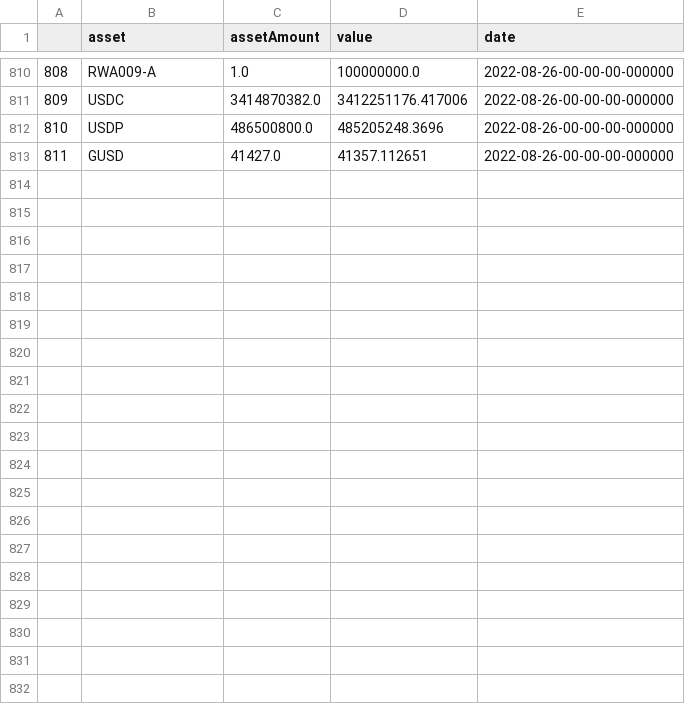
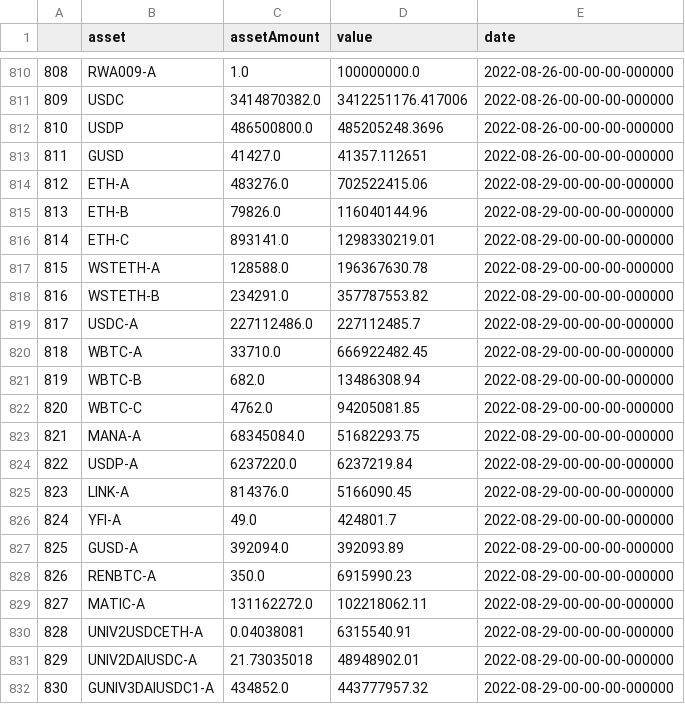
Before and after one commit to Jacob-Pang/markets_database, a CSV file: cryptocurrency/coin_reserves/dai_reserves/_data.csv, drawn as a sheet; only a part is shown, gaps mark what is left out; the diff covers the shown part only.

```diff
--- a/cryptocurrency/coin_reserves/dai_reserves/_data.csv
+++ b/cryptocurrency/coin_reserves/dai_reserves/_data.csv
@@ -813 +813,20 @@
 811,GUSD,41427.0,41357.112651,2022-08-26-00-00-00-000000
+812,ETH-A,483276.0,702522415.06,2022-08-29-00-00-00-000000
+813,ETH-B,79826.0,116040144.96,2022-08-29-00-00-00-000000
+814,ETH-C,893141.0,1298330219.01,2022-08-29-00-00-00-000000
+815,WSTETH-A,128588.0,196367630.78,2022-08-29-00-00-00-000000
+816,WSTETH-B,234291.0,357787553.82,2022-08-29-00-00-00-000000
+817,USDC-A,227112486.0,227112485.7,2022-08-29-00-00-00-000000
+818,WBTC-A,33710.0,666922482.45,2022-08-29-00-00-00-000000
+819,WBTC-B,682.0,13486308.94,2022-08-29-00-00-00-000000
+820,WBTC-C,4762.0,94205081.85,2022-08-29-00-00-00-000000
+821,MANA-A,68345084.0,51682293.75,2022-08-29-00-00-00-000000
+822,USDP-A,6237220.0,6237219.84,2022-08-29-00-00-00-000000
+823,LINK-A,814376.0,5166090.45,2022-08-29-00-00-00-000000
+824,YFI-A,49.0,424801.7,2022-08-29-00-00-00-000000
+825,GUSD-A,392094.0,392093.89,2022-08-29-00-00-00-000000
+826,RENBTC-A,350.0,6915990.23,2022-08-29-00-00-00-000000
+827,MATIC-A,131162272.0,102218062.11,2022-08-29-00-00-00-000000
+828,UNIV2USDCETH-A,0.04038081,6315540.91,2022-08-29-00-00-00-000000
+829,UNIV2DAIUSDC-A,21.73035018,48948902.01,2022-08-29-00-00-00-000000
+830,GUNIV3DAIUSDC1-A,434852.0,443777957.32,2022-08-29-00-00-00-000000
```
Also changed, not shown: 13 added rows elsewhere in this file.
